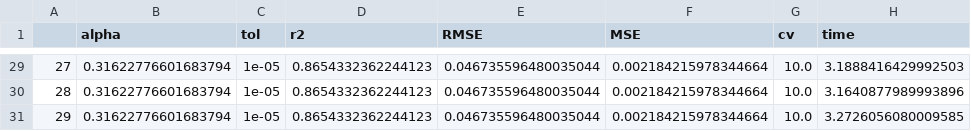
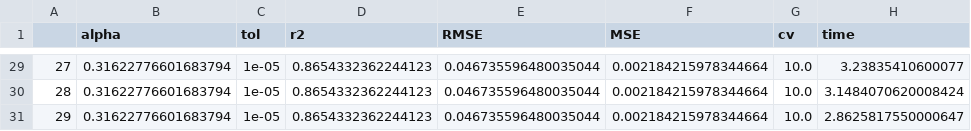
Before and after one commit to Edgar-La/Machine_Learning_2, a CSV file: SVR_metrics/metrics_datasets/Lasso_pyrim_metrics.csv, drawn as a sheet; only a part is shown, gaps mark what is left out; the diff covers the shown part only.

```diff
--- a/SVR_metrics/metrics_datasets/Lasso_pyrim_metrics.csv
+++ b/SVR_metrics/metrics_datasets/Lasso_pyrim_metrics.csv
@@ -29,3 +29,3 @@
-27,0.31622776601683794,1e-05,0.8654332362244123,0.046735596480035044,0.002184215978344664,10.0,3.1888416429992503
-28,0.31622776601683794,1e-05,0.8654332362244123,0.046735596480035044,0.002184215978344664,10.0,3.1640877989993896
-29,0.31622776601683794,1e-05,0.8654332362244123,0.046735596480035044,0.002184215978344664,10.0,3.2726056080009585
+27,0.31622776601683794,1e-05,0.8654332362244123,0.046735596480035044,0.002184215978344664,10.0,3.23835410600077
+28,0.31622776601683794,1e-05,0.8654332362244123,0.046735596480035044,0.002184215978344664,10.0,3.1484070620008424
+29,0.31622776601683794,1e-05,0.8654332362244123,0.046735596480035044,0.002184215978344664,10.0,2.8625817550000647
```
Also changed, not shown: 27 edited cells elsewhere in this file, SVR_metrics/metrics_datasets/Lasso_housing_metrics.csv, SVR_metrics/metrics_datasets/Lasso_housing_metrics_Optim.csv, 2 other files.
